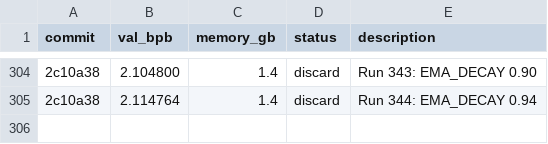
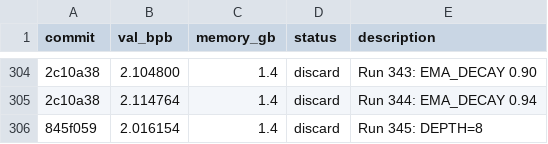
Before and after one commit to rvlambda1-ship-it/autoresearch-revi, a TSV file: results.tsv, drawn as a sheet; only a part is shown, gaps mark what is left out; the diff names each change by its address in the sheet, - before the commit and + after, or states it on an @@ line.

```diff
--- a/results.tsv
+++ b/results.tsv
+row 306: 845f059 | 2.016154 | 1.4 | discard | Run 345: DEPTH=8
```
Also changed, not shown: 3 other files.
